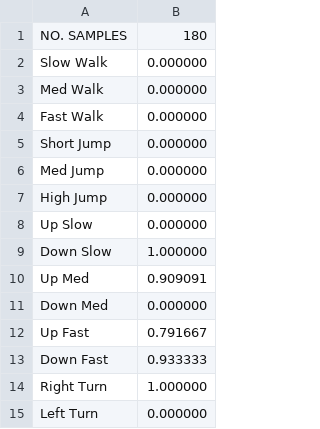
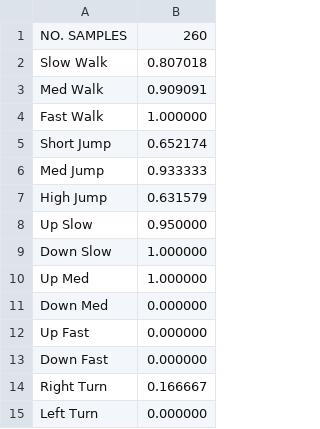
Before and after one commit to CatherineMH/180D, a CSV file: performance_metrics.csv, drawn as a sheet.

```diff
--- a/performance_metrics.csv
+++ b/performance_metrics.csv
@@ -1,15 +1,15 @@
-NO. SAMPLES, 180,
-Slow Walk,0.000000,
-Med Walk,0.000000,
-Fast Walk,0.000000,
-Short Jump,0.000000,
-Med Jump,0.000000,
-High Jump,0.000000,
-Up Slow,0.000000,
+NO. SAMPLES, 260,
+Slow Walk,0.807018,
+Med Walk,0.909091,
+Fast Walk,1.000000,
+Short Jump,0.652174,
+Med Jump,0.933333,
+High Jump,0.631579,
+Up Slow,0.950000,
 Down Slow,1.000000,
-Up Med,0.909091,
+Up Med,1.000000,
 Down Med,0.000000,
-Up Fast,0.791667,
-Down Fast,0.933333,
-Right Turn,1.000000,
+Up Fast,0.000000,
+Down Fast,0.000000,
+Right Turn,0.166667,
 Left Turn,0.000000,
```
Also changed, not shown: ANN_output.csv, confusion_matrix.csv, 11 other files.
